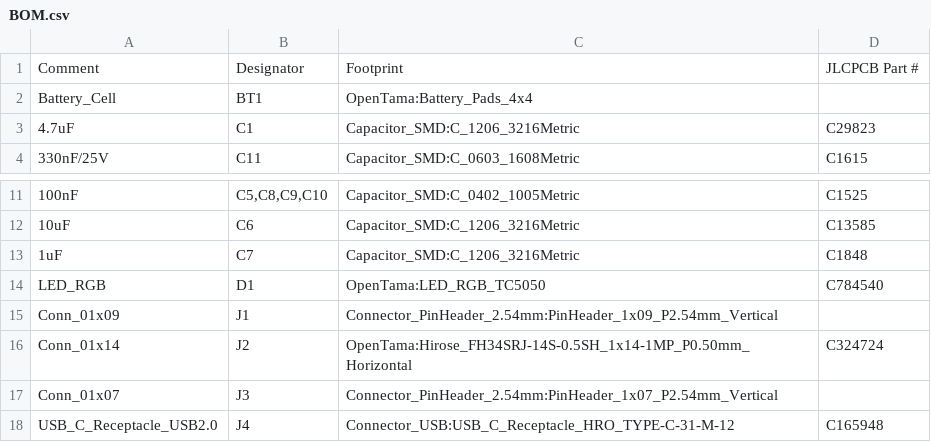
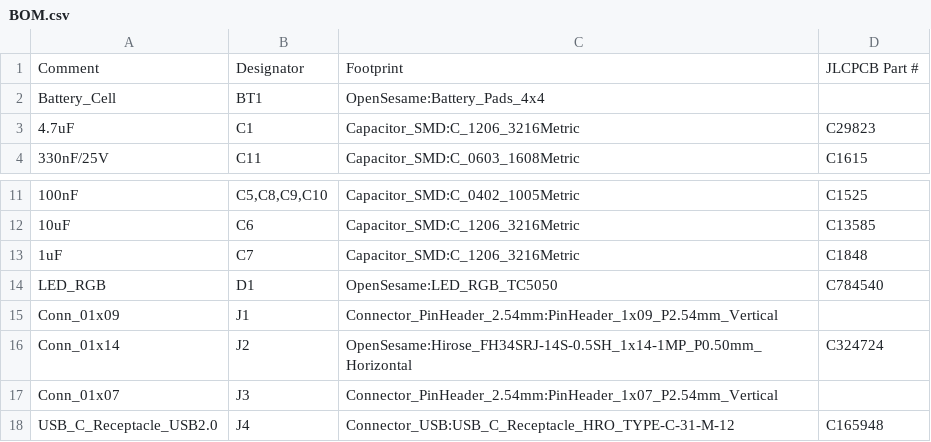
Before and after one commit to Tejaji-0/openseasame, a CSV file: BOM.csv, drawn as a sheet; only a part is shown, gaps mark what is left out.

Commit message:
Update BOM.csv with new component details
Updated component details in BOM.csv to reflect new part numbers and footprints.

```diff
--- a/BOM.csv
+++ b/BOM.csv
@@ -1,3 +1,3 @@
 Comment,Designator,Footprint,JLCPCB Part #
-"Battery_Cell","BT1","OpenTama:Battery_Pads_4x4",""
+"Battery_Cell","BT1","OpenSesame:Battery_Pads_4x4",""
 "4.7uF","C1","Capacitor_SMD:C_1206_3216Metric","C29823"
@@ -13,5 +13,5 @@ Comment,Designator,Footprint,JLCPCB Part #
 "1uF","C7","Capacitor_SMD:C_1206_3216Metric","C1848"
-"LED_RGB","D1","OpenTama:LED_RGB_TC5050","C784540"
+"LED_RGB","D1","OpenSesame:LED_RGB_TC5050","C784540"
 "Conn_01x09","J1","Connector_PinHeader_2.54mm:PinHeader_1x09_P2.54mm_Vertical",""
-"Conn_01x14","J2","OpenTama:Hirose_FH34SRJ-14S-0.5SH_1x14-1MP_P0.50mm_Horizontal","C324724"
+"Conn_01x14","J2","OpenSesame:Hirose_FH34SRJ-14S-0.5SH_1x14-1MP_P0.50mm_Horizontal","C324724"
 "Conn_01x07","J3","Connector_PinHeader_2.54mm:PinHeader_1x07_P2.54mm_Vertical",""
```
